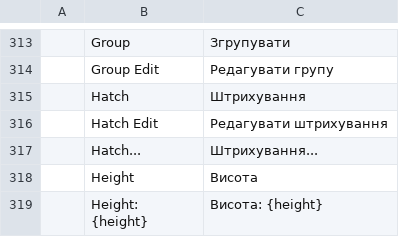
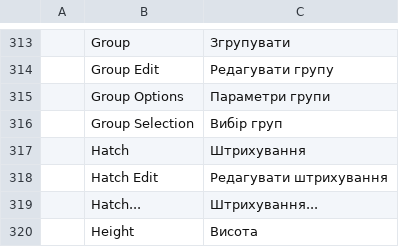
Before and after one commit to 0x-fork/cadcraft, a TSV file: crates/ui-egui/src/i18n/uk.tsv, drawn as a sheet; only a part is shown, gaps mark what is left out; the shorter side is filled out with more unchanged rows; the diff names each change by its address in the sheet, - before the commit and + after, or states it on an @@ line.

```diff
--- a/crates/ui-egui/src/i18n/uk.tsv
+++ b/crates/ui-egui/src/i18n/uk.tsv
+row 315:  | Group Options | Параметри групи
+row 316:  | Group Selection | Вибір груп
```
Also changed, not shown: 9 other files.
